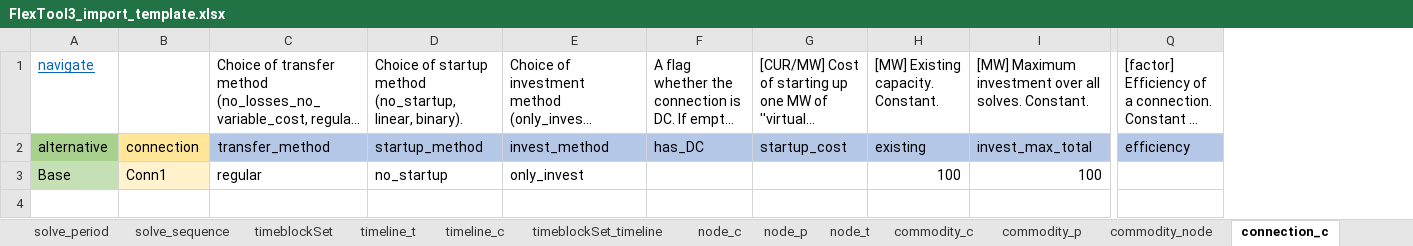
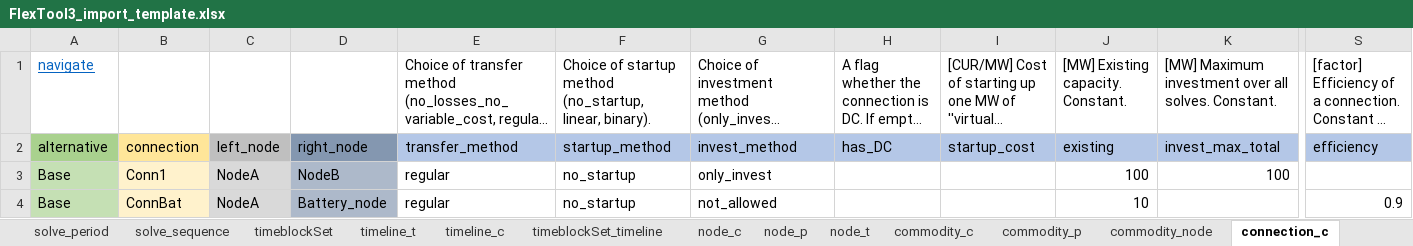
Before and after one commit to irena-flextool/flextool, an Excel workbook: FlexTool3_import_template.xlsx, sheet connection_c, drawn as a sheet; only a part is shown, gaps mark what is left out; long unchanged cells end in …; values as stored, in another font and other column widths than the file's, no borders; charts and pictures not drawn; rows hold the shown columns only; the diff names each change by its address in the sheet, - before the commit and + after, or states it on an @@ line.

Commit message:
Changed unit_profile to unit_node_profile. Node_profile (state limits) and connection_profile now work on the model side too. Removed connection__node__node table.

```diff
--- a/FlexTool3_import_template.xlsx (sheet connection_c)
+++ b/FlexTool3_import_template.xlsx (sheet connection_c)
+column C, rows 2-3: left_node | NodeA
+column D, rows 2-3: right_node | NodeB
+row 4: Base | ConnBat | NodeA | Battery_node | regular | no_startup | not_allowed |  |  | 10 |  | 0.9
```
Also changed, not shown: sheet profile_t, sheet node_t, sheet version, sheet node_c, sheet connection_profile_c, sheet node_profile_c, 3 more sheets, other sheet tabs, charts or pictures, 9 other files.
